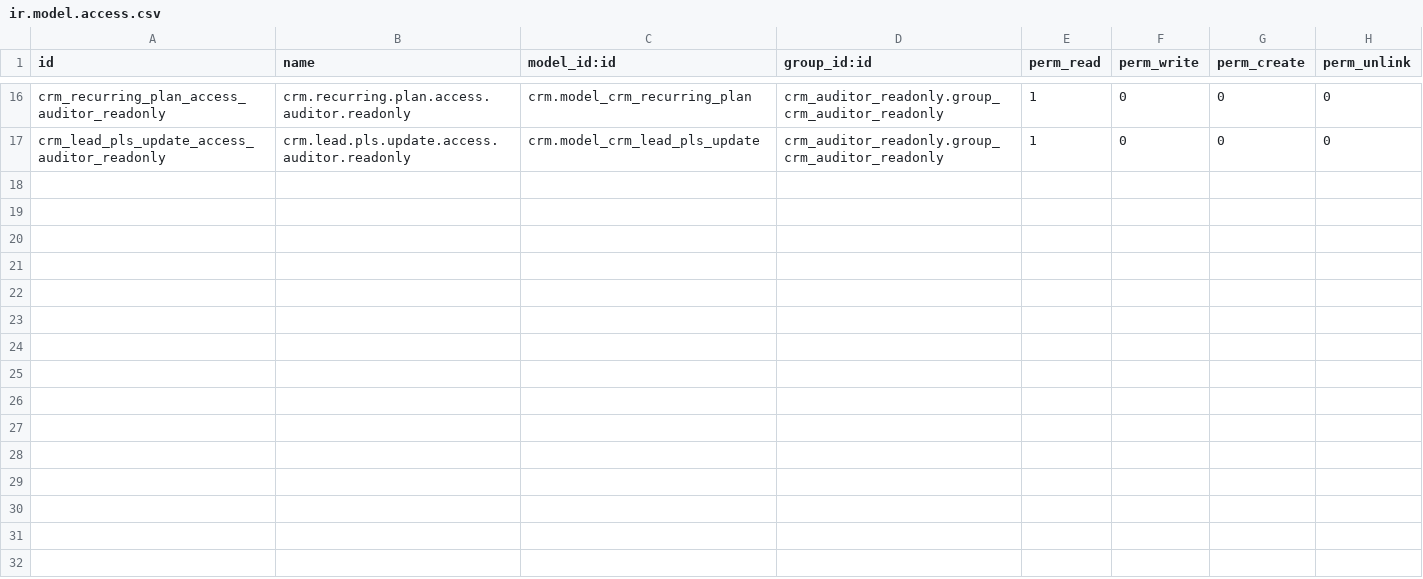
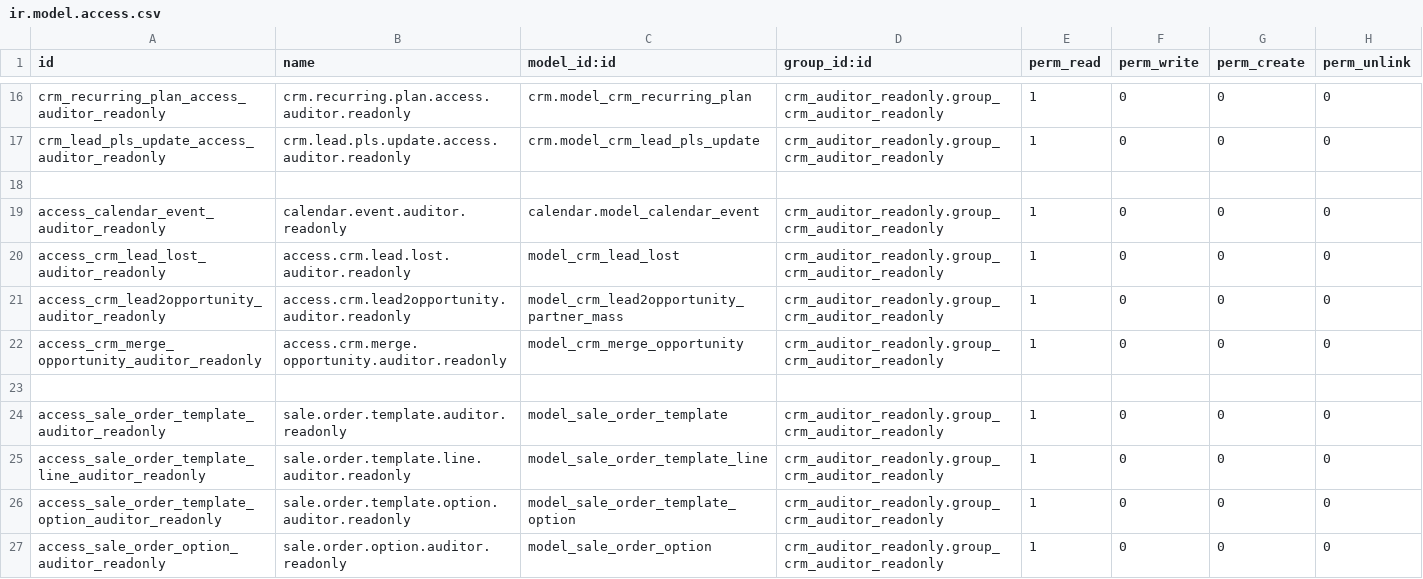
Before and after one commit to bsrmariem/addons-konery, a CSV file: crm_auditor_readonly/security/ir.model.access.csv, drawn as a sheet; only a part is shown, gaps mark what is left out; the diff names each change by its address in the sheet, - before the commit and + after, or states it on an @@ line.

Commit message:
security

```diff
--- a/crm_auditor_readonly/security/ir.model.access.csv
+++ b/crm_auditor_readonly/security/ir.model.access.csv
+row 18: (empty)
+row 19: access_calendar_event_auditor_readonly | calendar.event.auditor.readonly | calendar.model_calendar_event | crm_auditor_readonly.group_crm_auditor_readonly | 1 | 0 | 0 | 0
+row 20: access_crm_lead_lost_auditor_readonly | access.crm.lead.lost.auditor.readonly | model_crm_lead_lost | crm_auditor_readonly.group_crm_auditor_readonly | 1 | 0 | 0 | 0
+row 21: access_crm_lead2opportunity_auditor_readonly | access.crm.lead2opportunity.auditor.readonly | model_crm_lead2opportunity_partner_mass | crm_auditor_readonly.group_crm_auditor_readonly | 1 | 0 | 0 | 0
+row 22: access_crm_merge_opportunity_auditor_readonly | access.crm.merge.opportunity.auditor.readonly | model_crm_merge_opportunity | crm_auditor_readonly.group_crm_auditor_readonly | 1 | 0 | 0 | 0
+row 23: (empty)
+row 24: access_sale_order_template_auditor_readonly | sale.order.template.auditor.readonly | model_sale_order_template | crm_auditor_readonly.group_crm_auditor_readonly | 1 | 0 | 0 | 0
+row 25: access_sale_order_template_line_auditor_readonly | sale.order.template.line.auditor.readonly | model_sale_order_template_line | crm_auditor_readonly.group_crm_auditor_readonly | 1 | 0 | 0 | 0
+row 26: access_sale_order_template_option_auditor_readonly | sale.order.template.option.auditor.readonly | model_sale_order_template_option | crm_auditor_readonly.group_crm_auditor_readonly | 1 | 0 | 0 | 0
+row 27: access_sale_order_option_auditor_readonly | sale.order.option.auditor.readonly | model_sale_order_option | crm_auditor_readonly.group_crm_auditor_readonly | 1 | 0 | 0 | 0
```
Also changed, not shown: 1 other file.
